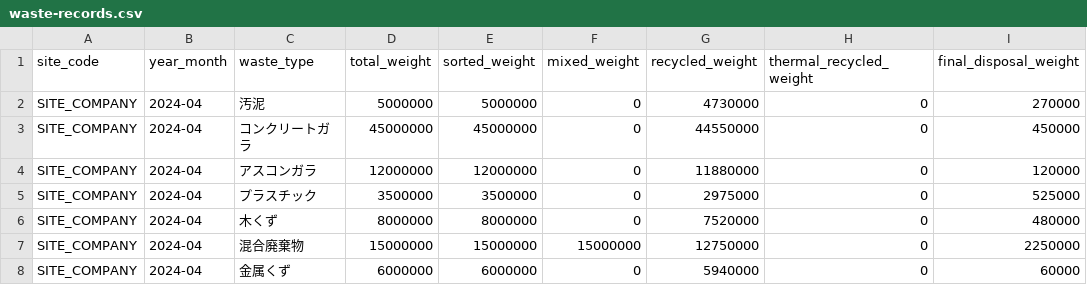
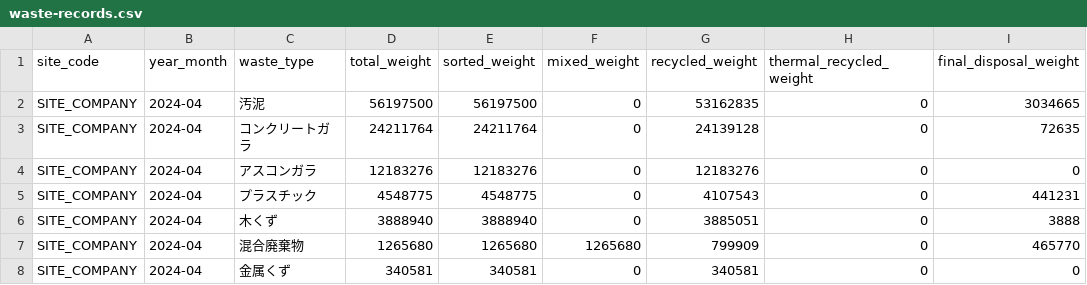
Before and after one commit to w-udagawa/waste-visualization-demo, a CSV file: data/waste-records.csv, drawn as a sheet; only a part is shown; the diff covers the shown part only.

```diff
--- a/data/waste-records.csv
+++ b/data/waste-records.csv
@@ -1,8 +1,8 @@
 site_code,year_month,waste_type,total_weight,sorted_weight,mixed_weight,recycled_weight,thermal_recycled_weight,final_disposal_weight
-SITE_COMPANY,2024-04,汚泥,5000000,5000000,0,4730000,0,270000
-SITE_COMPANY,2024-04,コンクリートガラ,45000000,45000000,0,44550000,0,450000
-SITE_COMPANY,2024-04,アスコンガラ,12000000,12000000,0,11880000,0,120000
-SITE_COMPANY,2024-04,プラスチック,3500000,3500000,0,2975000,0,525000
-SITE_COMPANY,2024-04,木くず,8000000,8000000,0,7520000,0,480000
-SITE_COMPANY,2024-04,混合廃棄物,15000000,15000000,15000000,12750000,0,2250000
-SITE_COMPANY,2024-04,金属くず,6000000,6000000,0,5940000,0,60000
+SITE_COMPANY,2024-04,汚泥,56197500,56197500,0,53162835,0,3034665
+SITE_COMPANY,2024-04,コンクリートガラ,24211764,24211764,0,24139128,0,72635
+SITE_COMPANY,2024-04,アスコンガラ,12183276,12183276,0,12183276,0,0
+SITE_COMPANY,2024-04,プラスチック,4548775,4548775,0,4107543,0,441231
+SITE_COMPANY,2024-04,木くず,3888940,3888940,0,3885051,0,3888
+SITE_COMPANY,2024-04,混合廃棄物,1265680,1265680,1265680,799909,0,465770
+SITE_COMPANY,2024-04,金属くず,340581,340581,0,340581,0,0
```
Also changed, not shown: 106 edited cells elsewhere in this file.
